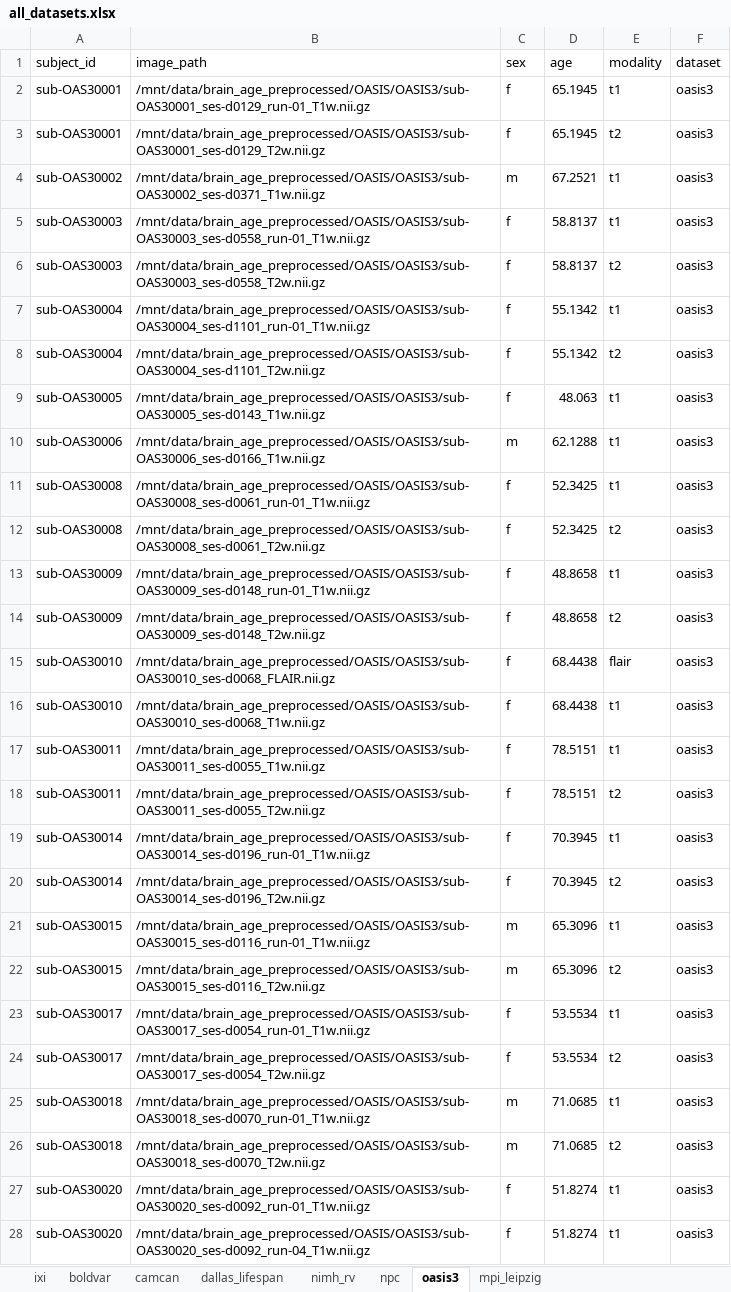
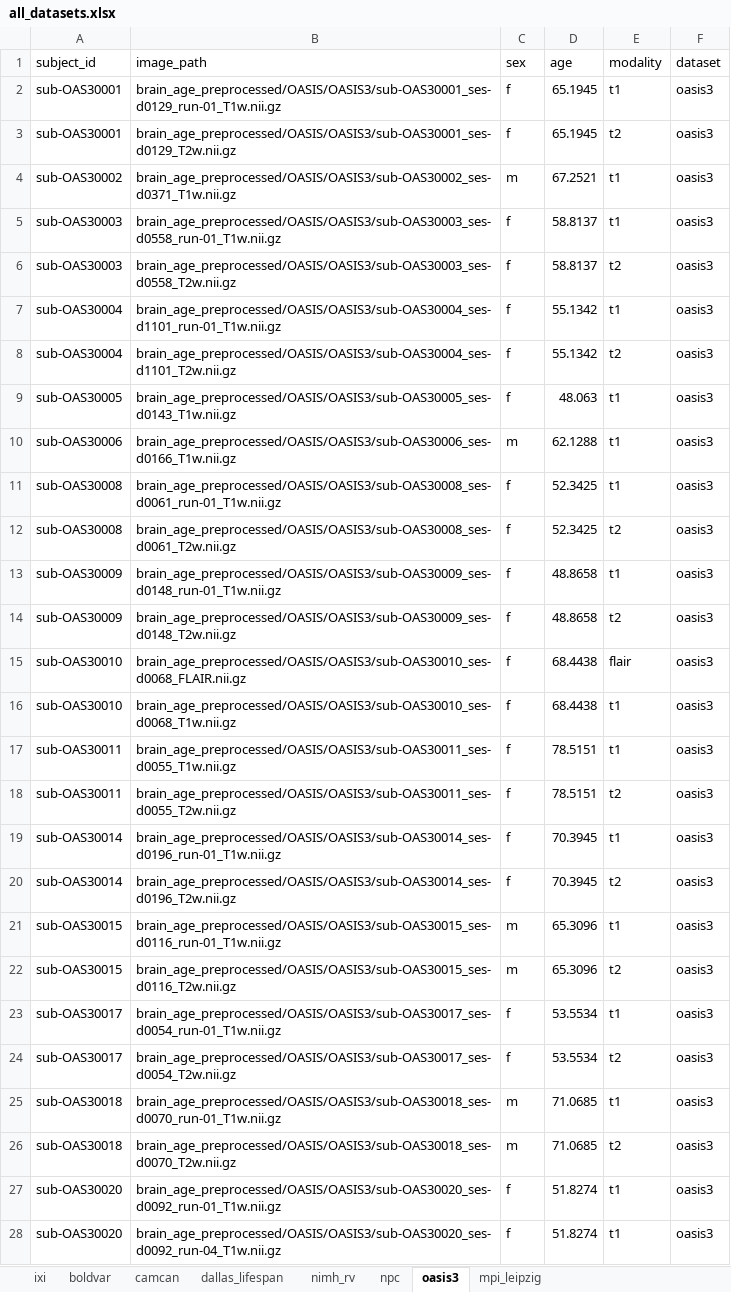
Before and after one commit to andrasjuice66/ms_thesis_umc, an Excel workbook: data/dataset_configuration/all_datasets.xlsx, sheet oasis3, drawn as a sheet; only a part is shown; values as stored, in another font and other column widths than the file's, no borders; the diff covers the shown part only; the diff names each change by its address in the sheet, - before the commit and + after, or states it on an @@ line.

```diff
--- a/data/dataset_configuration/all_datasets.xlsx (sheet oasis3)
+++ b/data/dataset_configuration/all_datasets.xlsx (sheet oasis3)
-B2 (image_path): /mnt/data/brain_age_preprocessed/OASIS/OASIS3/sub-OAS30001_ses-d0129_run-01_T1w.nii.gz
+B2 (image_path): brain_age_preprocessed/OASIS/OASIS3/sub-OAS30001_ses-d0129_run-01_T1w.nii.gz
-B3 (image_path): /mnt/data/brain_age_preprocessed/OASIS/OASIS3/sub-OAS30001_ses-d0129_T2w.nii.gz
+B3 (image_path): brain_age_preprocessed/OASIS/OASIS3/sub-OAS30001_ses-d0129_T2w.nii.gz
-B4 (image_path): /mnt/data/brain_age_preprocessed/OASIS/OASIS3/sub-OAS30002_ses-d0371_T1w.nii.gz
+B4 (image_path): brain_age_preprocessed/OASIS/OASIS3/sub-OAS30002_ses-d0371_T1w.nii.gz
-B5 (image_path): /mnt/data/brain_age_preprocessed/OASIS/OASIS3/sub-OAS30003_ses-d0558_run-01_T1w.nii.gz
+B5 (image_path): brain_age_preprocessed/OASIS/OASIS3/sub-OAS30003_ses-d0558_run-01_T1w.nii.gz
-B6 (image_path): /mnt/data/brain_age_preprocessed/OASIS/OASIS3/sub-OAS30003_ses-d0558_T2w.nii.gz
+B6 (image_path): brain_age_preprocessed/OASIS/OASIS3/sub-OAS30003_ses-d0558_T2w.nii.gz
-B7 (image_path): /mnt/data/brain_age_preprocessed/OASIS/OASIS3/sub-OAS30004_ses-d1101_run-01_T1w.nii.gz
+B7 (image_path): brain_age_preprocessed/OASIS/OASIS3/sub-OAS30004_ses-d1101_run-01_T1w.nii.gz
-B8 (image_path): /mnt/data/brain_age_preprocessed/OASIS/OASIS3/sub-OAS30004_ses-d1101_T2w.nii.gz
+B8 (image_path): brain_age_preprocessed/OASIS/OASIS3/sub-OAS30004_ses-d1101_T2w.nii.gz
-B9 (image_path): /mnt/data/brain_age_preprocessed/OASIS/OASIS3/sub-OAS30005_ses-d0143_T1w.nii.gz
+B9 (image_path): brain_age_preprocessed/OASIS/OASIS3/sub-OAS30005_ses-d0143_T1w.nii.gz
-B10 (image_path): /mnt/data/brain_age_preprocessed/OASIS/OASIS3/sub-OAS30006_ses-d0166_T1w.nii.gz
+B10 (image_path): brain_age_preprocessed/OASIS/OASIS3/sub-OAS30006_ses-d0166_T1w.nii.gz
-B11 (image_path): /mnt/data/brain_age_preprocessed/OASIS/OASIS3/sub-OAS30008_ses-d0061_run-01_T1w.nii.gz
+B11 (image_path): brain_age_preprocessed/OASIS/OASIS3/sub-OAS30008_ses-d0061_run-01_T1w.nii.gz
-B12 (image_path): /mnt/data/brain_age_preprocessed/OASIS/OASIS3/sub-OAS30008_ses-d0061_T2w.nii.gz
+B12 (image_path): brain_age_preprocessed/OASIS/OASIS3/sub-OAS30008_ses-d0061_T2w.nii.gz
-B13 (image_path): /mnt/data/brain_age_preprocessed/OASIS/OASIS3/sub-OAS30009_ses-d0148_run-01_T1w.nii.gz
+B13 (image_path): brain_age_preprocessed/OASIS/OASIS3/sub-OAS30009_ses-d0148_run-01_T1w.nii.gz
-B14 (image_path): /mnt/data/brain_age_preprocessed/OASIS/OASIS3/sub-OAS30009_ses-d0148_T2w.nii.gz
+B14 (image_path): brain_age_preprocessed/OASIS/OASIS3/sub-OAS30009_ses-d0148_T2w.nii.gz
-B15 (image_path): /mnt/data/brain_age_preprocessed/OASIS/OASIS3/sub-OAS30010_ses-d0068_FLAIR.nii.gz
+B15 (image_path): brain_age_preprocessed/OASIS/OASIS3/sub-OAS30010_ses-d0068_FLAIR.nii.gz
-B16 (image_path): /mnt/data/brain_age_preprocessed/OASIS/OASIS3/sub-OAS30010_ses-d0068_T1w.nii.gz
+B16 (image_path): brain_age_preprocessed/OASIS/OASIS3/sub-OAS30010_ses-d0068_T1w.nii.gz
-B17 (image_path): /mnt/data/brain_age_preprocessed/OASIS/OASIS3/sub-OAS30011_ses-d0055_T1w.nii.gz
+B17 (image_path): brain_age_preprocessed/OASIS/OASIS3/sub-OAS30011_ses-d0055_T1w.nii.gz
-B18 (image_path): /mnt/data/brain_age_preprocessed/OASIS/OASIS3/sub-OAS30011_ses-d0055_T2w.nii.gz
+B18 (image_path): brain_age_preprocessed/OASIS/OASIS3/sub-OAS30011_ses-d0055_T2w.nii.gz
-B19 (image_path): /mnt/data/brain_age_preprocessed/OASIS/OASIS3/sub-OAS30014_ses-d0196_run-01_T1w.nii.gz
+B19 (image_path): brain_age_preprocessed/OASIS/OASIS3/sub-OAS30014_ses-d0196_run-01_T1w.nii.gz
-B20 (image_path): /mnt/data/brain_age_preprocessed/OASIS/OASIS3/sub-OAS30014_ses-d0196_T2w.nii.gz
+B20 (image_path): brain_age_preprocessed/OASIS/OASIS3/sub-OAS30014_ses-d0196_T2w.nii.gz
-B21 (image_path): /mnt/data/brain_age_preprocessed/OASIS/OASIS3/sub-OAS30015_ses-d0116_run-01_T1w.nii.gz
+B21 (image_path): brain_age_preprocessed/OASIS/OASIS3/sub-OAS30015_ses-d0116_run-01_T1w.nii.gz
-B22 (image_path): /mnt/data/brain_age_preprocessed/OASIS/OASIS3/sub-OAS30015_ses-d0116_T2w.nii.gz
+B22 (image_path): brain_age_preprocessed/OASIS/OASIS3/sub-OAS30015_ses-d0116_T2w.nii.gz
-B23 (image_path): /mnt/data/brain_age_preprocessed/OASIS/OASIS3/sub-OAS30017_ses-d0054_run-01_T1w.nii.gz
+B23 (image_path): brain_age_preprocessed/OASIS/OASIS3/sub-OAS30017_ses-d0054_run-01_T1w.nii.gz
-B24 (image_path): /mnt/data/brain_age_preprocessed/OASIS/OASIS3/sub-OAS30017_ses-d0054_T2w.nii.gz
+B24 (image_path): brain_age_preprocessed/OASIS/OASIS3/sub-OAS30017_ses-d0054_T2w.nii.gz
-B25 (image_path): /mnt/data/brain_age_preprocessed/OASIS/OASIS3/sub-OAS30018_ses-d0070_run-01_T1w.nii.gz
+B25 (image_path): brain_age_preprocessed/OASIS/OASIS3/sub-OAS30018_ses-d0070_run-01_T1w.nii.gz
-B26 (image_path): /mnt/data/brain_age_preprocessed/OASIS/OASIS3/sub-OAS30018_ses-d0070_T2w.nii.gz
+B26 (image_path): brain_age_preprocessed/OASIS/OASIS3/sub-OAS30018_ses-d0070_T2w.nii.gz
-B27 (image_path): /mnt/data/brain_age_preprocessed/OASIS/OASIS3/sub-OAS30020_ses-d0092_run-01_T1w.nii.gz
+B27 (image_path): brain_age_preprocessed/OASIS/OASIS3/sub-OAS30020_ses-d0092_run-01_T1w.nii.gz
-B28 (image_path): /mnt/data/brain_age_preprocessed/OASIS/OASIS3/sub-OAS30020_ses-d0092_run-04_T1w.nii.gz
+B28 (image_path): brain_age_preprocessed/OASIS/OASIS3/sub-OAS30020_ses-d0092_run-04_T1w.nii.gz
```
Also changed, not shown: 1509 edited cells elsewhere in this sheet, sheet camcan, sheet ixi, sheet dallas_lifespan, sheet nimh_rv, sheet mpi_leipzig, sheet boldvar, 1 more sheet, 40 other files.
